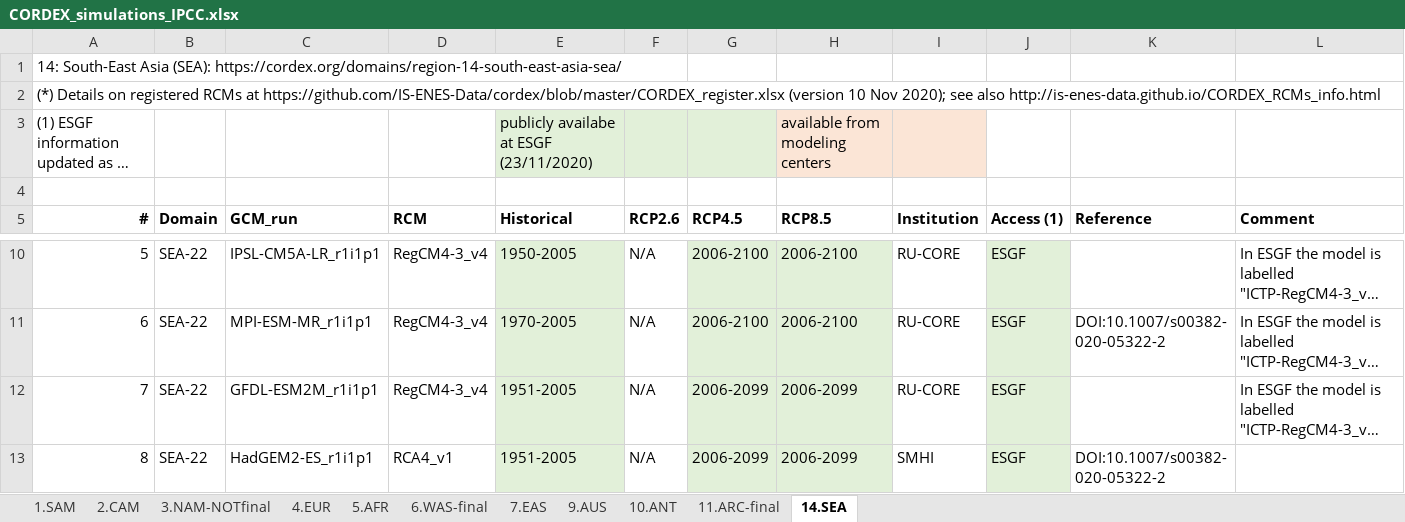
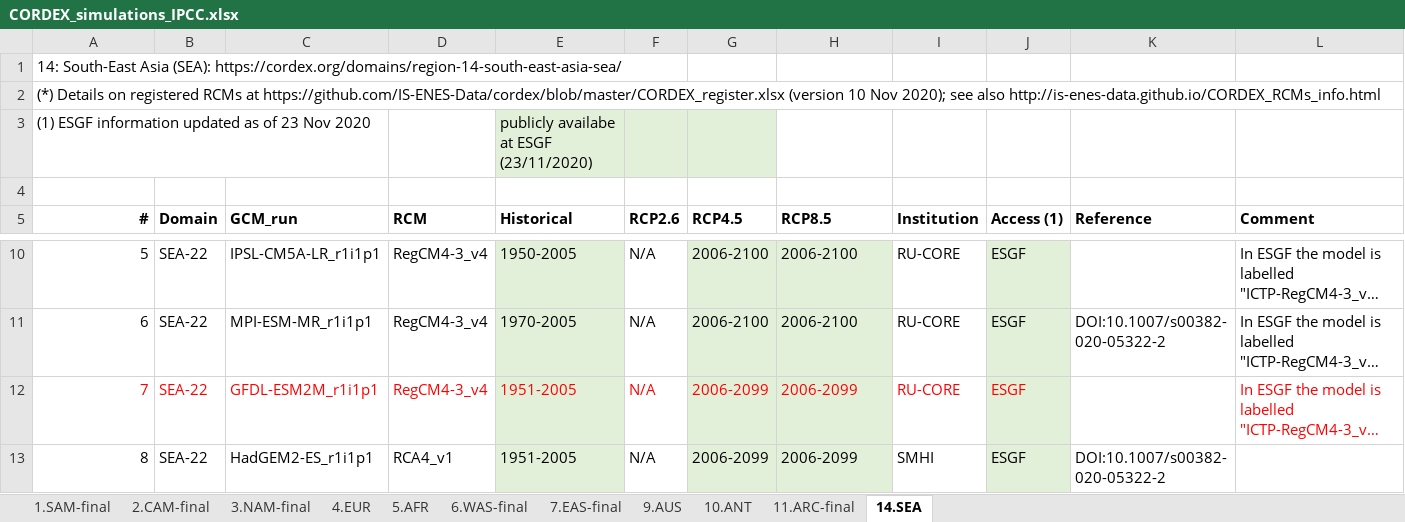
Before and after one commit to SantanderMetGroup/ATLAS, an Excel workbook: ATLAS-inventory/CORDEX/CORDEX_simulations_IPCC.xlsx, sheet 14.SEA, drawn as a sheet; only a part is shown, gaps mark what is left out; long unchanged cells end in …; values as stored, in another font and other column widths than the file's, no borders; the diff names each change by its address in the sheet, - before the commit and + after, or states it on an @@ line.

Commit message:
Final NAM,CAM,SAM,WAS,EAS,ARC ensembles.
AFR and CAM: Removing runs of the same GCM-RCM with different GCM runs (those for which there is no CMIP5 information, e.g. EC-EART¨H_r1). NAM: Merging duplicated lines (same GCM-RCM for different scenarios). SAM: is considered final, but INPE model is not included (reduced  domain, would be considered later). NAM, CAM, SAM, WAS, EAS, ARC are now final. SEA and AFR: missing models are indicated in red. AUS and ANT to be checked. EUR is yet to be processed.

```diff
--- a/ATLAS-inventory/CORDEX/CORDEX_simulations_IPCC.xlsx (sheet 14.SEA)
+++ b/ATLAS-inventory/CORDEX/CORDEX_simulations_IPCC.xlsx (sheet 14.SEA)
-sheet tab: 1.SAM
+sheet tab: 1.SAM-final
-sheet tab: 2.CAM
+sheet tab: 2.CAM-final
-sheet tab: 3.NAM-NOTfinal
+sheet tab: 3.NAM-final
-sheet tab: 7.EAS
+sheet tab: 7.EAS-final
-H3 (RCP8.5): available from modeling centers
+H3 (RCP8.5): (empty)
-H3:I3 fill: #FBE5D6
+H3:I3 fill: none
-A12:J12 text colour: black
+A12:J12 text colour: #FF0000
-L12 text colour: black
+L12 text colour: #FF0000
```
Also changed, not shown: sheet 5.AFR, sheet 3.NAM-final, sheet 2.CAM-final, sheet 7.EAS-final, sheet 11.ARC-final, sheet 10.ANT, 4 more sheets.
